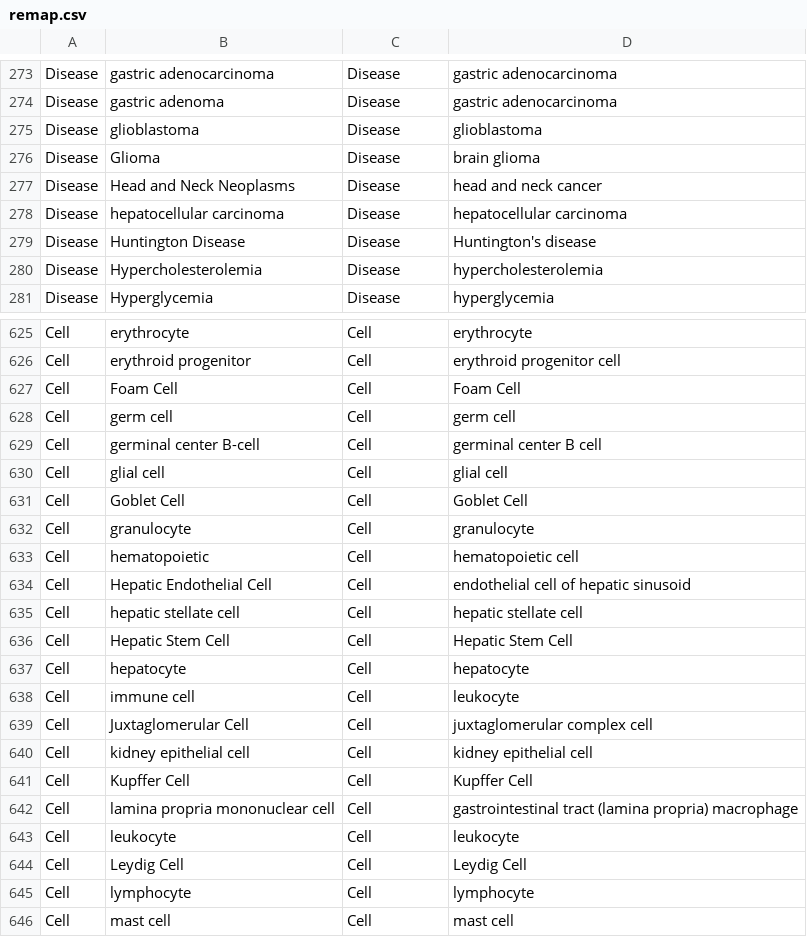
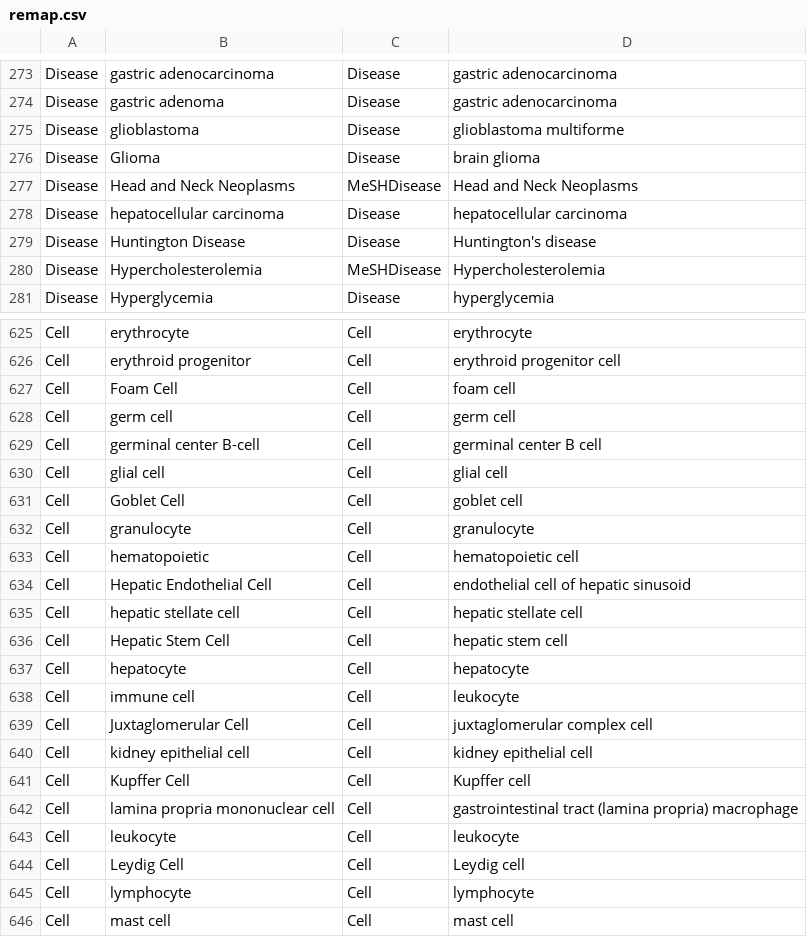
Before and after one commit to OpenBEL/bel2rdf, a CSV file: remap.csv, drawn as a sheet; only a part is shown, gaps mark what is left out; the diff covers the shown part only.

Commit message:
updated remap for 121213 belanno files

```diff
--- a/remap.csv
+++ b/remap.csv
@@ -274,8 +274,8 @@ Disease,gastric adenocarcinoma,Disease,gastric adenocarcinoma
 Disease,gastric adenoma,Disease,gastric adenocarcinoma
-Disease,glioblastoma,Disease,glioblastoma
+Disease,glioblastoma,Disease,glioblastoma multiforme
 Disease,Glioma,Disease,brain glioma
-Disease,Head and Neck Neoplasms,Disease,head and neck cancer
+Disease,Head and Neck Neoplasms,MeSHDisease,Head and Neck Neoplasms
 Disease,hepatocellular carcinoma,Disease,hepatocellular carcinoma
 Disease,Huntington Disease,Disease,Huntington's disease
-Disease,Hypercholesterolemia,Disease,hypercholesterolemia
+Disease,Hypercholesterolemia,MeSHDisease,Hypercholesterolemia
 Disease,Hyperglycemia,Disease,hyperglycemia
@@ -626,3 +626,3 @@ Cell,erythrocyte,Cell,erythrocyte
 Cell,erythroid progenitor,Cell,erythroid progenitor cell
-Cell,Foam Cell,Cell,Foam Cell
+Cell,Foam Cell,Cell,foam cell
 Cell,germ cell,Cell,germ cell
@@ -630,3 +630,3 @@ Cell,germinal center B-cell,Cell,germinal center B cell
 Cell,glial cell,Cell,glial cell
-Cell,Goblet Cell,Cell,Goblet Cell
+Cell,Goblet Cell,Cell,goblet cell
 Cell,granulocyte,Cell,granulocyte
@@ -635,3 +635,3 @@ Cell,Hepatic Endothelial Cell,Cell,endothelial cell of hepatic sinusoid
 Cell,hepatic stellate cell,Cell,hepatic stellate cell
-Cell,Hepatic Stem Cell,Cell,Hepatic Stem Cell
+Cell,Hepatic Stem Cell,Cell,hepatic stem cell
 Cell,hepatocyte,Cell,hepatocyte
@@ -640,6 +640,6 @@ Cell,Juxtaglomerular Cell,Cell,juxtaglomerular complex cell
 Cell,kidney epithelial cell,Cell,kidney epithelial cell
-Cell,Kupffer Cell,Cell,Kupffer Cell
+Cell,Kupffer Cell,Cell,Kupffer cell
 Cell,lamina propria mononuclear cell,Cell,gastrointestinal tract (lamina propria) macrophage
 Cell,leukocyte,Cell,leukocyte
-Cell,Leydig Cell,Cell,Leydig Cell
+Cell,Leydig Cell,Cell,Leydig cell
 Cell,lymphocyte,Cell,lymphocyte
```
Also changed, not shown: 23 edited cells elsewhere in this file.
